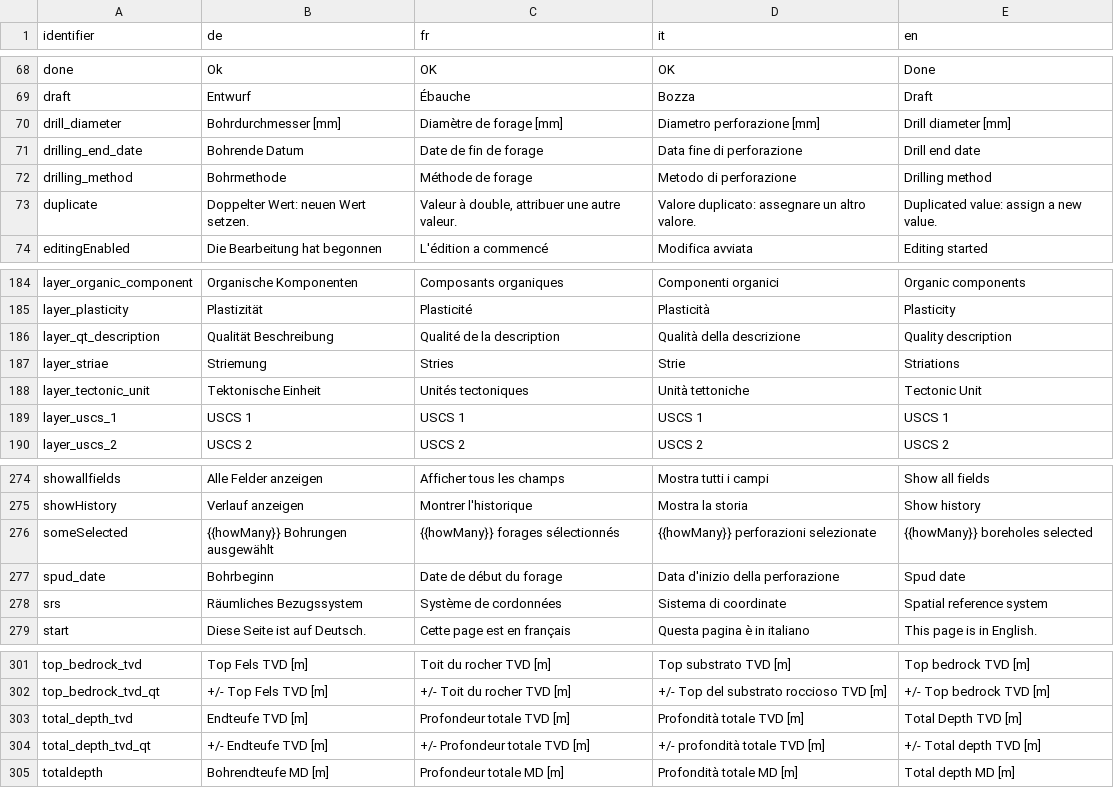
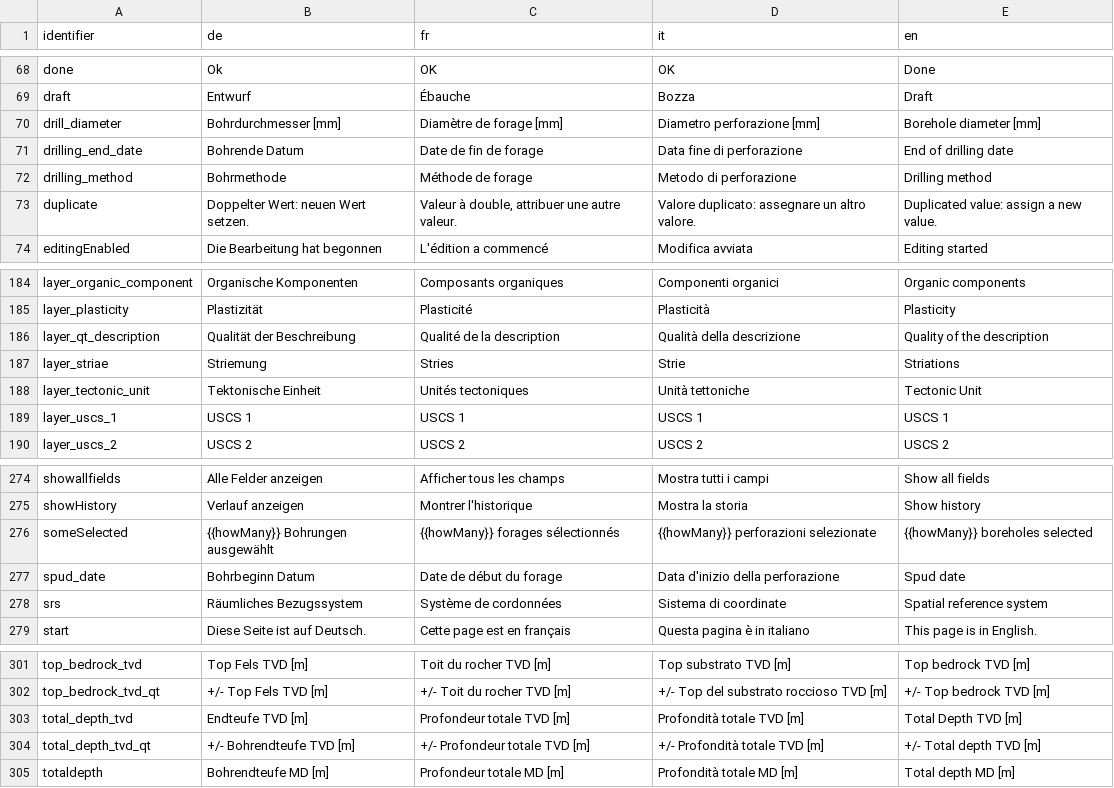
Before and after one commit to ist-supsi/doc-bdms, a CSV file: i18n/web-bdms-translations.csv, drawn as a sheet; only a part is shown, gaps mark what is left out; the diff covers the shown part only.

```diff
--- a/i18n/web-bdms-translations.csv
+++ b/i18n/web-bdms-translations.csv
@@ -69,4 +69,4 @@
 "draft","Entwurf","Ébauche","Bozza","Draft"
-"drill_diameter","Bohrdurchmesser [mm]","Diamètre de forage [mm]","Diametro perforazione [mm]","Drill diameter [mm]"
-"drilling_end_date","Bohrende Datum","Date de fin de forage","Data fine di perforazione","Drill end date"
+"drill_diameter","Bohrdurchmesser [mm]","Diamètre de forage [mm]","Diametro perforazione [mm]","Borehole diameter [mm]"
+"drilling_end_date","Bohrende Datum","Date de fin de forage","Data fine di perforazione","End of drilling date"
 "drilling_method","Bohrmethode","Méthode de forage","Metodo di perforazione","Drilling method"
@@ -185,3 +185,3 @@
 "layer_plasticity","Plastizität","Plasticité","Plasticità","Plasticity"
-"layer_qt_description","Qualität Beschreibung","Qualité de la description","Qualità della descrizione","Quality description"
+"layer_qt_description","Qualität der Beschreibung","Qualité de la description","Qualità della descrizione","Quality of the description"
 "layer_striae","Striemung","Stries","Strie","Striations"
@@ -276,3 +276,3 @@
 "someSelected","{{howMany}} Bohrungen ausgewählt","{{howMany}} forages sélectionnés","{{howMany}} perforazioni selezionate","{{howMany}} boreholes selected"
-"spud_date","Bohrbeginn","Date de début du forage","Data d'inizio della perforazione","Spud date"
+"spud_date","Bohrbeginn Datum","Date de début du forage","Data d'inizio della perforazione","Spud date"
 "srs","Räumliches Bezugssystem","Système de cordonnées","Sistema di coordinate","Spatial reference system"
@@ -303,3 +303,3 @@
 "total_depth_tvd","Endteufe TVD [m]","Profondeur totale TVD [m]","Profondità totale TVD [m]","Total Depth TVD [m]"
-"total_depth_tvd_qt","+/- Endteufe TVD [m]","+/- Profondeur totale TVD [m]","+/- profondità totale TVD [m]","+/- Total depth TVD [m]"
+"total_depth_tvd_qt","+/- Bohrendteufe TVD [m]","+/- Profondeur totale TVD [m]","+/- Profondità totale TVD [m]","+/- Total depth TVD [m]"
 "totaldepth","Bohrendteufe MD [m]","Profondeur totale MD [m]","Profondità totale MD [m]","Total depth MD [m]"
```
Also changed, not shown: 31 edited cells elsewhere in this file.
